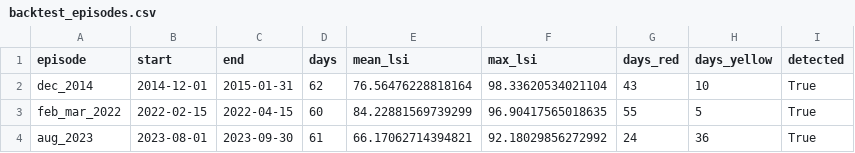
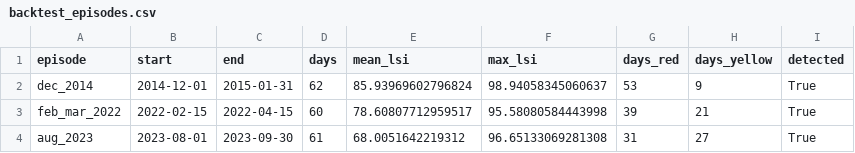
Before and after one commit to alonessi/lsisum, a CSV file: artifacts/backtest_episodes.csv, drawn as a sheet.

```diff
--- a/artifacts/backtest_episodes.csv
+++ b/artifacts/backtest_episodes.csv
@@ -1,4 +1,4 @@
 episode,start,end,days,mean_lsi,max_lsi,days_red,days_yellow,detected
-dec_2014,2014-12-01,2015-01-31,62,76.56476228818164,98.33620534021104,43,10,True
-feb_mar_2022,2022-02-15,2022-04-15,60,84.22881569739299,96.90417565018635,55,5,True
-aug_2023,2023-08-01,2023-09-30,61,66.17062714394821,92.18029856272992,24,36,True
+dec_2014,2014-12-01,2015-01-31,62,85.93969602796824,98.94058345060637,53,9,True
+feb_mar_2022,2022-02-15,2022-04-15,60,78.60807712959517,95.58080584443998,39,21,True
+aug_2023,2023-08-01,2023-09-30,61,68.0051642219312,96.65133069281308,31,27,True
```
Also changed, not shown: artifacts/auto_episodes.csv, artifacts/noise_breakdown.csv, 20 other files.
